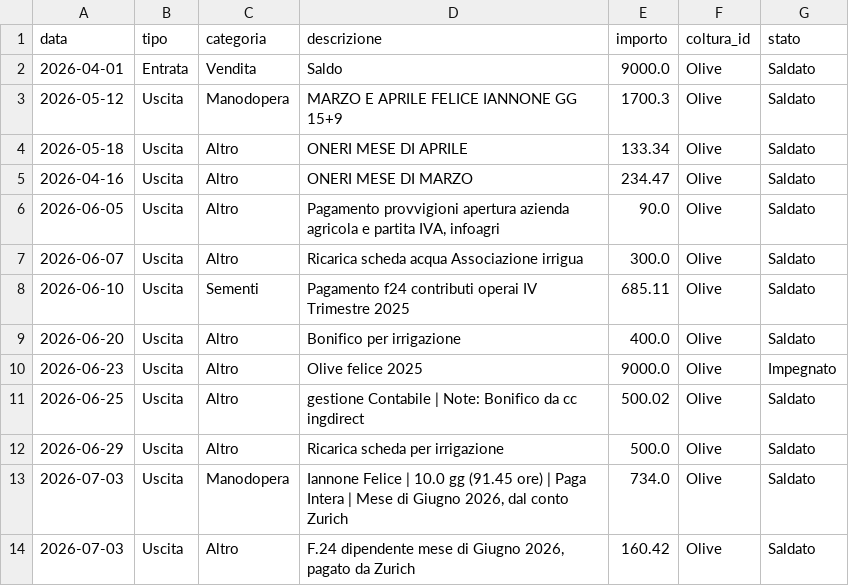
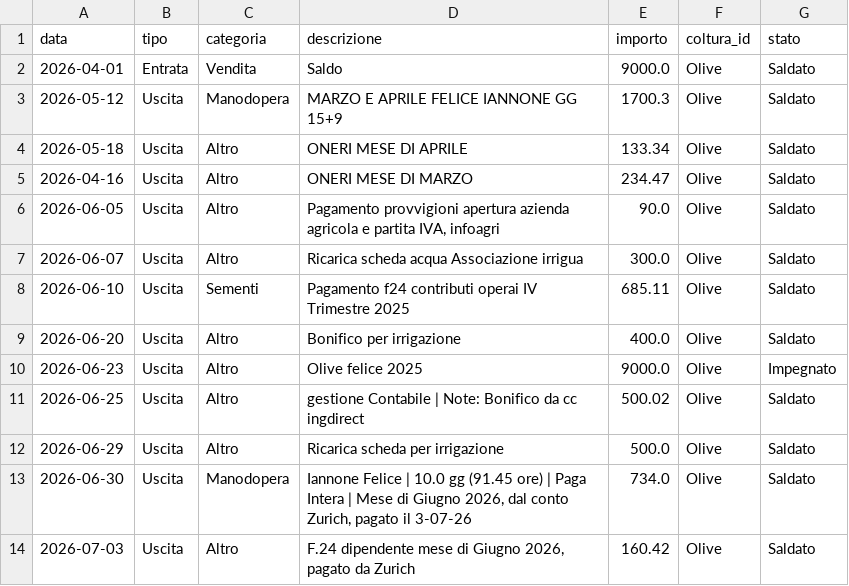
Before and after one commit to antonellomazzilli-bit/agri-finance, a CSV file: database.csv, drawn as a sheet.

Commit message:
Modificato movimento ID: 11

```diff
--- a/database.csv
+++ b/database.csv
@@ -12,3 +12,3 @@ data,tipo,categoria,descrizione,importo,coltura_id,stato
 2026-06-29,Uscita,Altro,Ricarica scheda per irrigazione,500.0,Olive,Saldato
-2026-07-03,Uscita,Manodopera,"Iannone Felice | 10.0 gg (91.45 ore) | Paga Intera | Mese di Giugno 2026, dal conto Zurich",734.0,Olive,Saldato
+2026-06-30,Uscita,Manodopera,"Iannone Felice | 10.0 gg (91.45 ore) | Paga Intera | Mese di Giugno 2026, dal conto Zurich, pagato il 3-07-26",734.0,Olive,Saldato
 2026-07-03,Uscita,Altro,"F.24 dipendente mese di Giugno 2026, pagato da Zurich",160.42,Olive,Saldato
```
